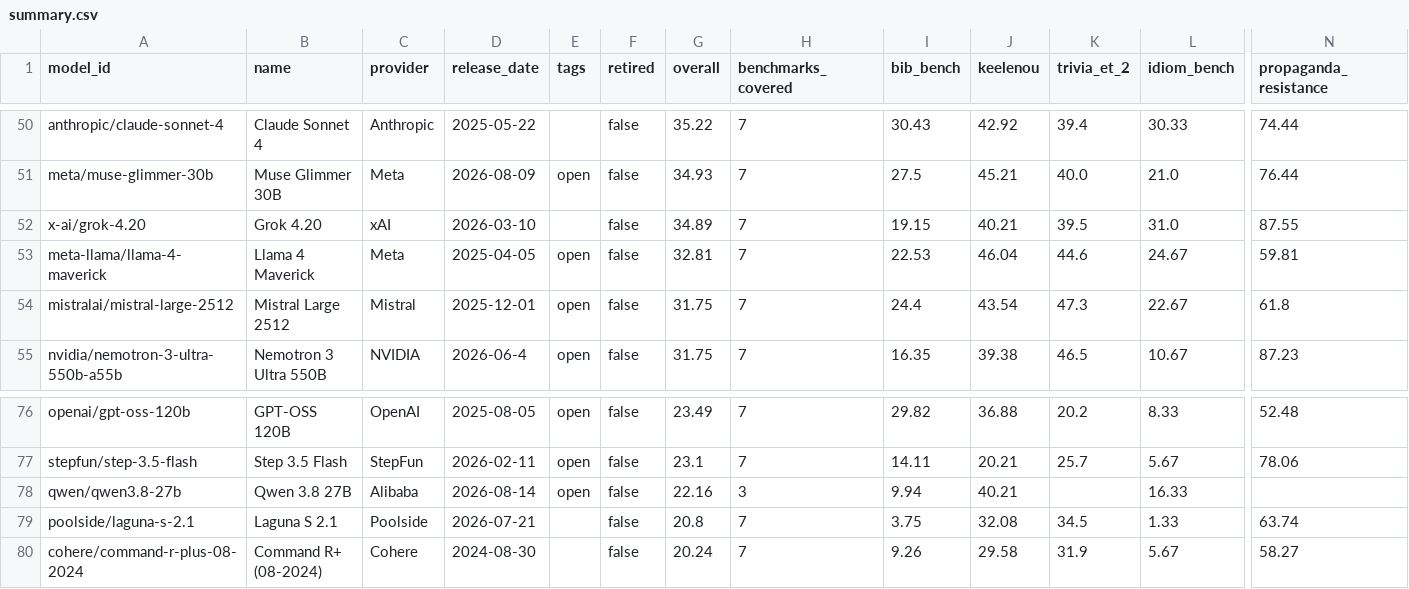
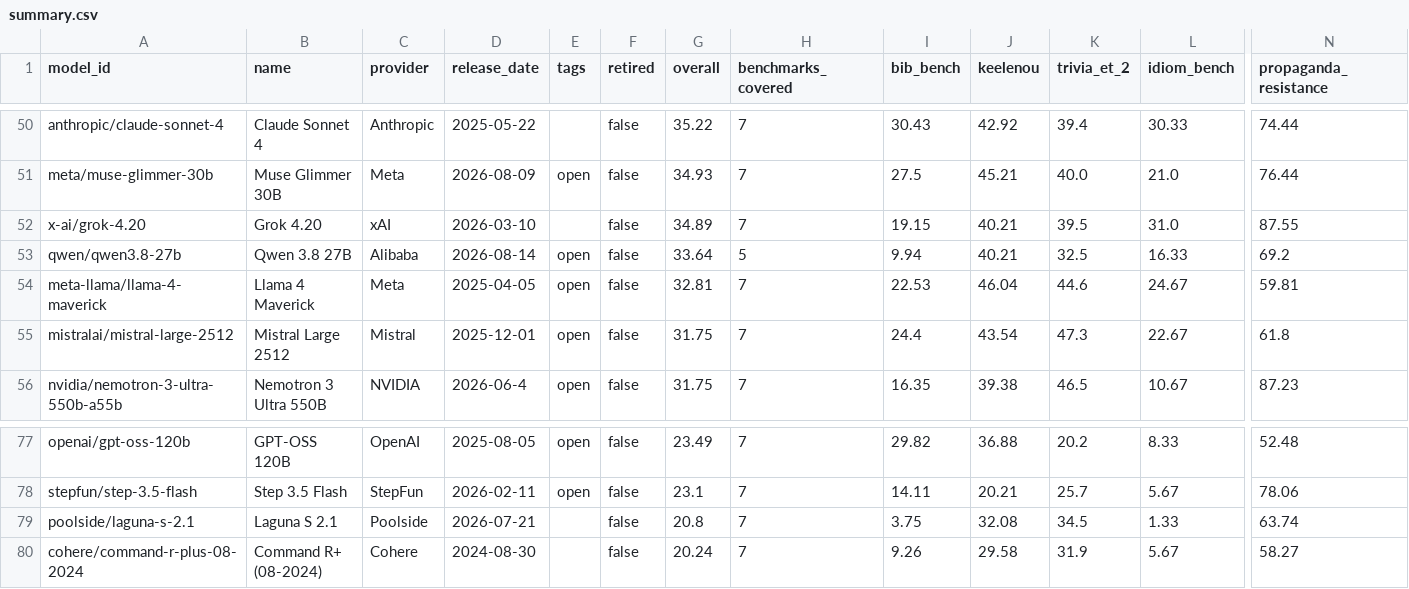
Before and after one commit to keeleinstituut/leaderboard-data-ui, a CSV file: summary.csv, drawn as a sheet; only a part is shown, gaps mark what is left out; removed rows and columns are numbered as before the commit, all else as after; rows hold the shown columns only; the diff names each change by its address in the sheet, - before the commit and + after, or states it on an @@ line.

```diff
--- a/summary.csv
+++ b/summary.csv
+row 53: qwen/qwen3.8-27b | Qwen 3.8 27B | Alibaba | 2026-08-14 | open | false | 33.64 | 5 | 9.94 | 40.21 | 32.5 | 16.33 | 69.2
-row 78: qwen/qwen3.8-27b | Qwen 3.8 27B | Alibaba | 2026-08-14 | open | false | 22.16 | 3 | 9.94 | 40.21 |  | 16.33
```
Also changed, not shown: 3 other files.
